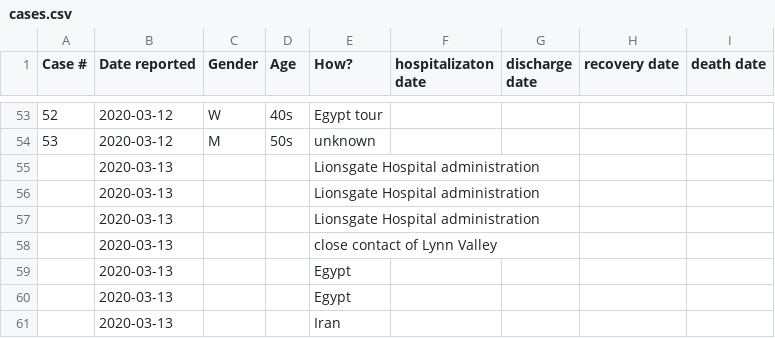
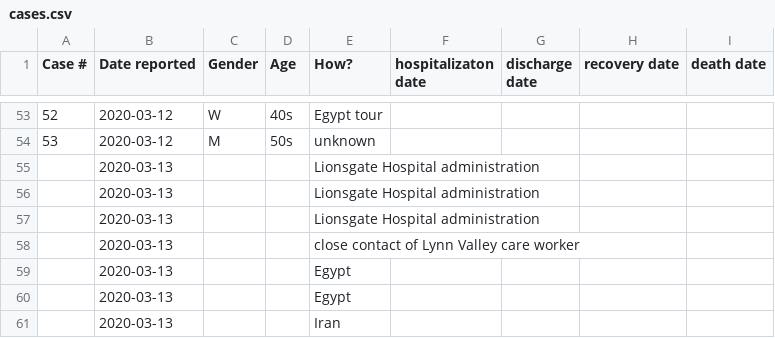
Before and after one commit to duckysherwood/bcCovid19, a CSV file: cases.csv, drawn as a sheet; only a part is shown, gaps mark what is left out.

Commit message:
Added what type of Lynn Valley contact

```diff
--- a/cases.csv
+++ b/cases.csv
@@ -57,3 +57,3 @@ Case #,Date reported,Gender,Age,How?,hospitalizaton date,discharge date,recovery
 ,2020-03-13,,,Lionsgate Hospital administration,,,,
-,2020-03-13,,,close contact of Lynn Valley,,,,
+,2020-03-13,,,close contact of Lynn Valley care worker,,,,
 ,2020-03-13,,,Egypt,,,,
```
